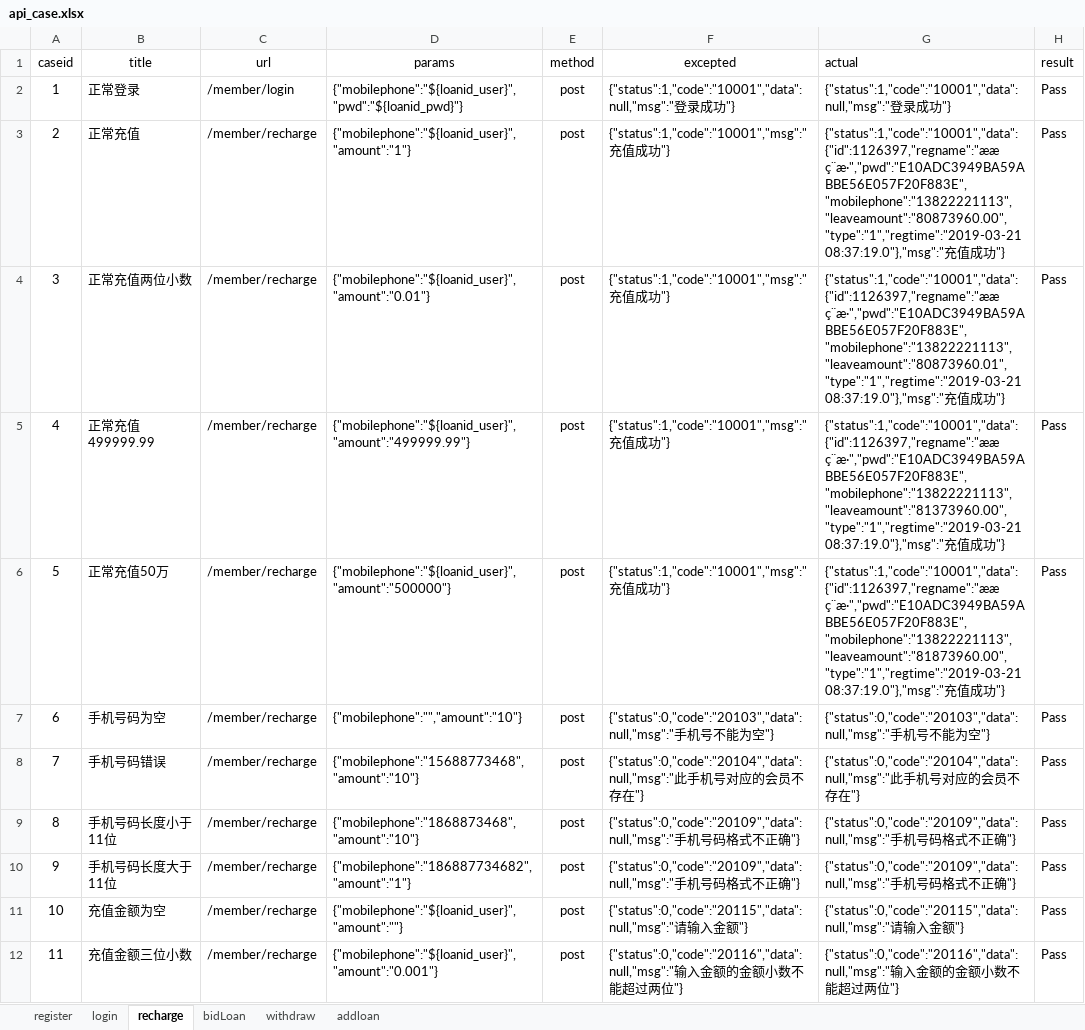
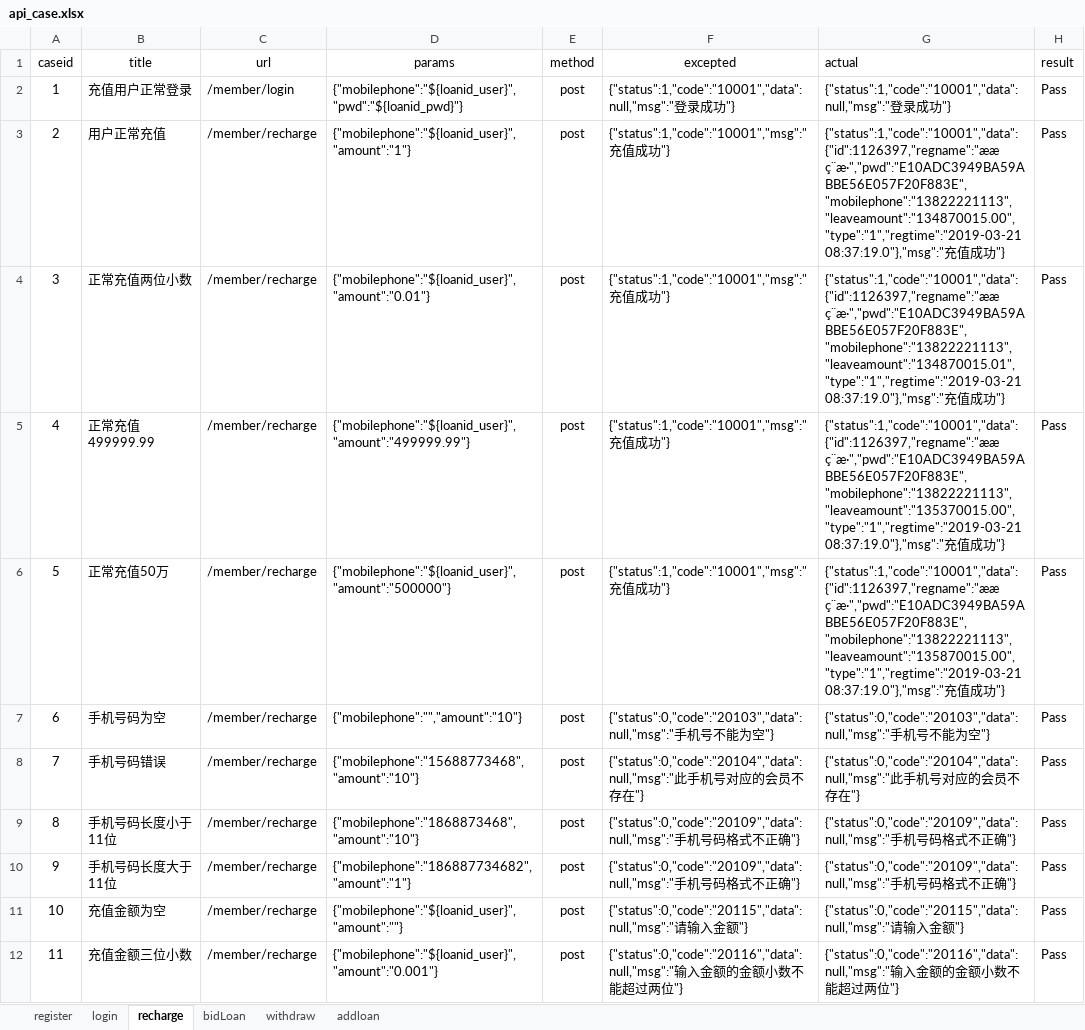
Before and after one commit to zjunbin/ApiTesting, an Excel workbook: datas/api_case.xlsx, sheet recharge, drawn as a sheet; only a part is shown; values as stored, in another font and other column widths than the file's, no borders; the diff names each change by its address in the sheet, - before the commit and + after, or states it on an @@ line.

```diff
--- a/datas/api_case.xlsx (sheet recharge)
+++ b/datas/api_case.xlsx (sheet recharge)
-B2 (title): 正常登录
+B2 (title): 充值用户正常登录
-B3 (title): 正常充值
+B3 (title): 用户正常充值
-G3 (actual): {"status":1,"code":"10001","data":{"id":1126397,"regname":"ææ ç¨æ·","pwd":"E10ADC3949BA59ABBE56E057F20F883E","mobilephone":"13822221113","leaveamount":"80873960.00","type":"1","regtime":"2019-03-21 08:37:19.0"},"msg":"充…
+G3 (actual): {"status":1,"code":"10001","data":{"id":1126397,"regname":"ææ ç¨æ·","pwd":"E10ADC3949BA59ABBE56E057F20F883E","mobilephone":"13822221113","leaveamount":"134870015.00","type":"1","regtime":"2019-03-21 08:37:19.0"},"msg":"充…
-G4 (actual): {"status":1,"code":"10001","data":{"id":1126397,"regname":"ææ ç¨æ·","pwd":"E10ADC3949BA59ABBE56E057F20F883E","mobilephone":"13822221113","leaveamount":"80873960.01","type":"1","regtime":"2019-03-21 08:37:19.0"},"msg":"充…
+G4 (actual): {"status":1,"code":"10001","data":{"id":1126397,"regname":"ææ ç¨æ·","pwd":"E10ADC3949BA59ABBE56E057F20F883E","mobilephone":"13822221113","leaveamount":"134870015.01","type":"1","regtime":"2019-03-21 08:37:19.0"},"msg":"充…
-G5 (actual): {"status":1,"code":"10001","data":{"id":1126397,"regname":"ææ ç¨æ·","pwd":"E10ADC3949BA59ABBE56E057F20F883E","mobilephone":"13822221113","leaveamount":"81373960.00","type":"1","regtime":"2019-03-21 08:37:19.0"},"msg":"充…
+G5 (actual): {"status":1,"code":"10001","data":{"id":1126397,"regname":"ææ ç¨æ·","pwd":"E10ADC3949BA59ABBE56E057F20F883E","mobilephone":"13822221113","leaveamount":"135370015.00","type":"1","regtime":"2019-03-21 08:37:19.0"},"msg":"充…
-G6 (actual): {"status":1,"code":"10001","data":{"id":1126397,"regname":"ææ ç¨æ·","pwd":"E10ADC3949BA59ABBE56E057F20F883E","mobilephone":"13822221113","leaveamount":"81873960.00","type":"1","regtime":"2019-03-21 08:37:19.0"},"msg":"充…
+G6 (actual): {"status":1,"code":"10001","data":{"id":1126397,"regname":"ææ ç¨æ·","pwd":"E10ADC3949BA59ABBE56E057F20F883E","mobilephone":"13822221113","leaveamount":"135870015.00","type":"1","regtime":"2019-03-21 08:37:19.0"},"msg":"充…
```
Also changed, not shown: sheet withdraw, sheet login, sheet register, sheet addloan, 15 other files.
